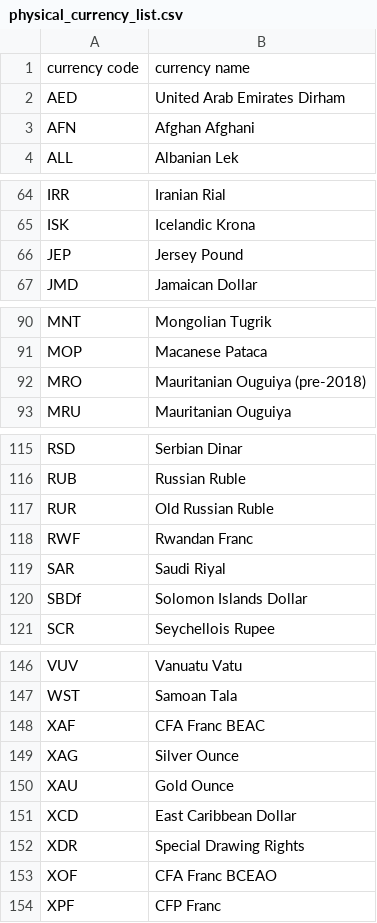
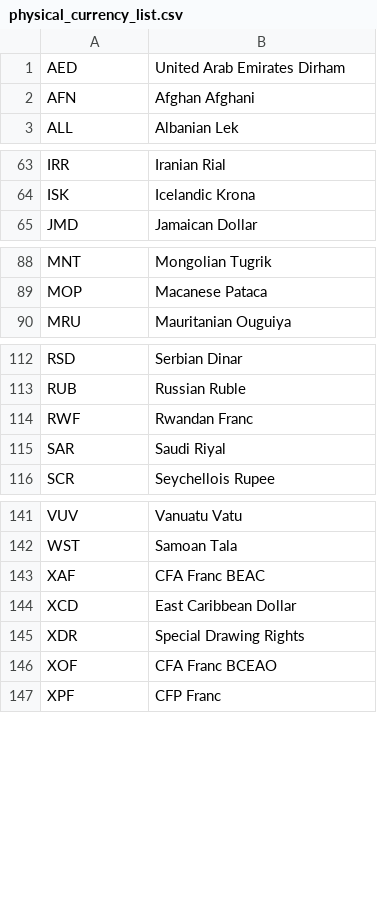
Before and after one commit to dsx-tech/student-project-balances-backend, a CSV file: marketdata-provider/src/main/resources/physical_currency_list.csv, drawn as a sheet; only a part is shown, gaps mark what is left out; the diff covers the shown part only.

```diff
--- a/marketdata-provider/src/main/resources/physical_currency_list.csv
+++ b/marketdata-provider/src/main/resources/physical_currency_list.csv
@@ -1,2 +1 @@
-currency code,currency name
 AED,United Arab Emirates Dirham
@@ -65,3 +64,2 @@ IRR,Iranian Rial
 ISK,Icelandic Krona
-JEP,Jersey Pound
 JMD,Jamaican Dollar
@@ -91,3 +89,2 @@ MNT,Mongolian Tugrik
 MOP,Macanese Pataca
-MRO,Mauritanian Ouguiya (pre-2018)
 MRU,Mauritanian Ouguiya
@@ -116,6 +113,4 @@ RSD,Serbian Dinar
 RUB,Russian Ruble
-RUR,Old Russian Ruble
 RWF,Rwandan Franc
 SAR,Saudi Riyal
-SBDf,Solomon Islands Dollar
 SCR,Seychellois Rupee
@@ -148,4 +143,2 @@ WST,Samoan Tala
 XAF,CFA Franc BEAC
-XAG,Silver Ounce
-XAU,Gold Ounce
 XCD,East Caribbean Dollar
```
Also changed, not shown: 1 removed row elsewhere in this file, marketdata-provider/src/main/resources/digital_currency_list.csv, 29 other files.
